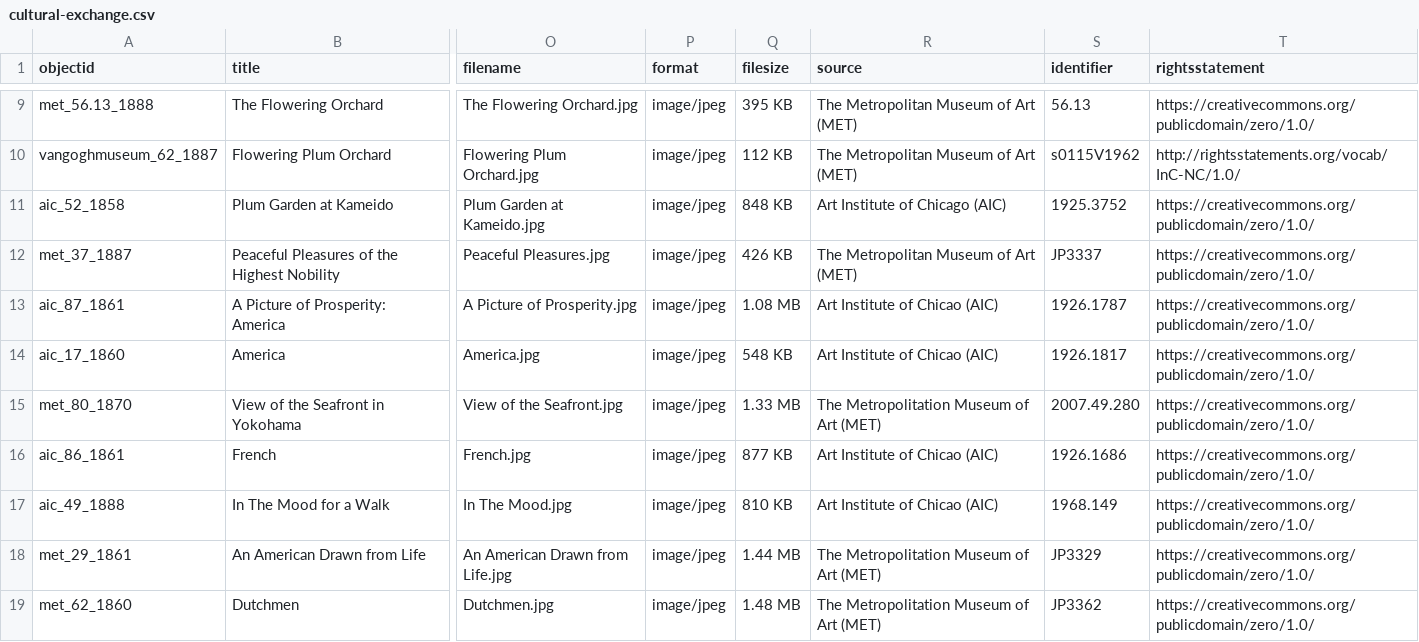
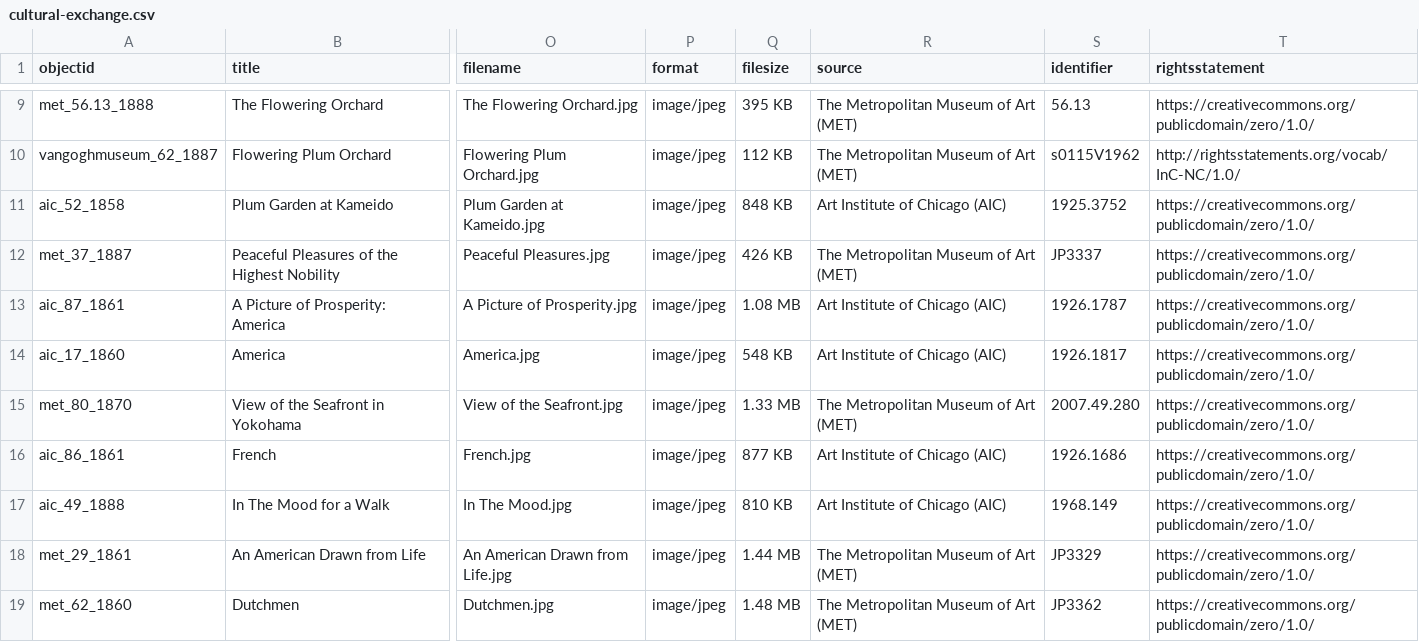
Before and after one commit to rwine-school/cultural-exchange, a CSV file: _data/cultural-exchange.csv, drawn as a sheet; only a part is shown, gaps mark what is left out; the diff names each change by its address in the sheet, - before the commit and + after, or states it on an @@ line.

Commit message:
Update cultural-exchange.csv

```diff
--- a/_data/cultural-exchange.csv
+++ b/_data/cultural-exchange.csv
-R13:R14 (source): Art Institute of Chicao (AIC)
+R13:R14 (source): Art Institute of Chicago (AIC)
-R15 (source): The Metropolitation Museum of Art (MET)
+R15 (source): The Metropolitan Museum of Art (MET)
-R16:R17 (source): Art Institute of Chicao (AIC)
+R16:R17 (source): Art Institute of Chicago (AIC)
-R18:R19 (source): The Metropolitation Museum of Art (MET)
+R18:R19 (source): The Metropolitan Museum of Art (MET)
```
